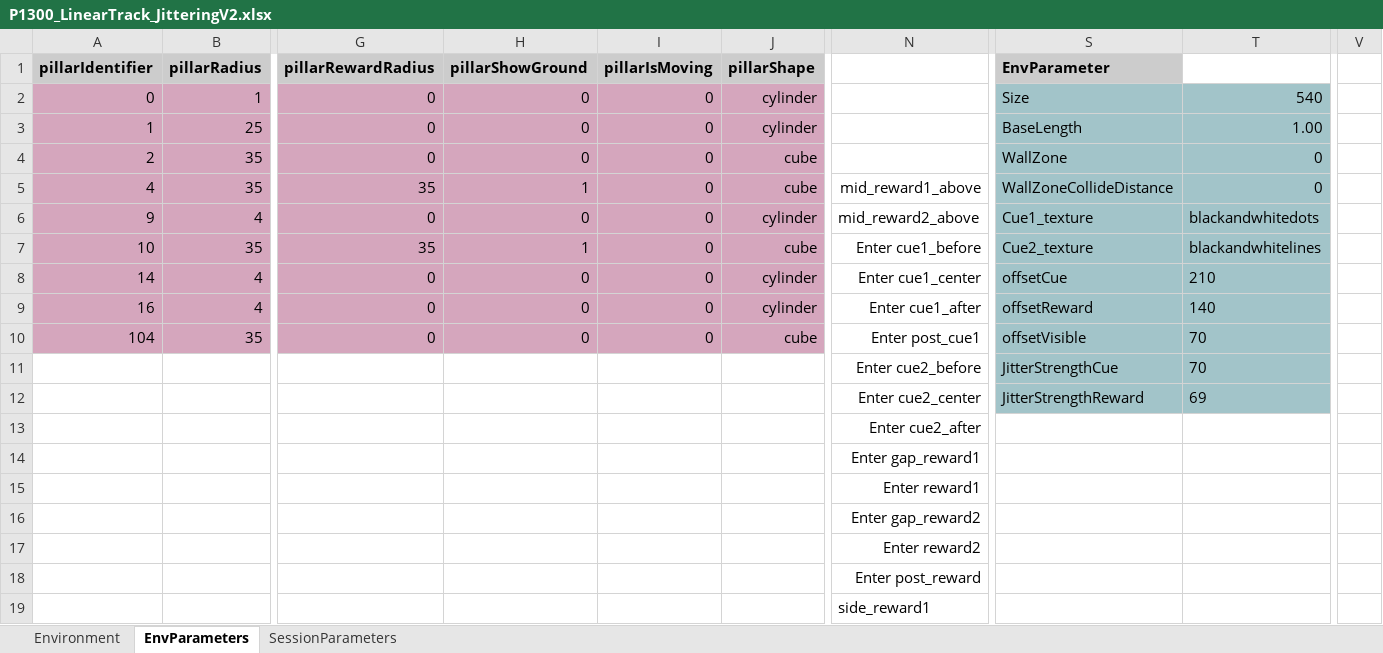
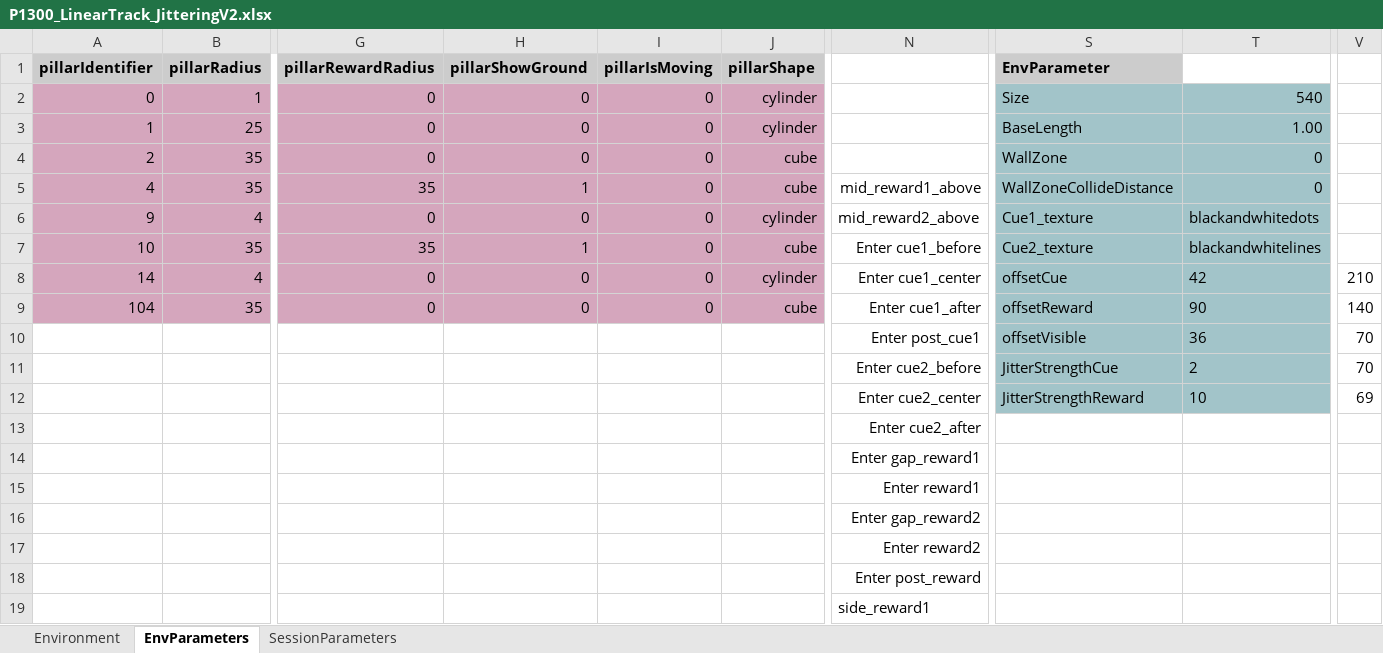
Before and after one commit to LoaloaF/UnityRatVR, an Excel workbook: Paradigms/P1300_LinearTrack_JitteringV2.xlsx, sheet EnvParameters, drawn as a sheet; only a part is shown, gaps mark what is left out; values as stored, in another font and other column widths than the file's, no borders; 1 other sheet too large or unreadable and not compared; removed rows and columns are numbered as before the commit, all else as after; rows hold the shown columns only; the diff names each change by its address in the sheet, - before the commit and + after, or states it on an @@ line.

Commit message:
Added new hyperparameters for probabilites and CueDistance/RewardDistance

```diff
--- a/Paradigms/P1300_LinearTrack_JitteringV2.xlsx (sheet EnvParameters)
+++ b/Paradigms/P1300_LinearTrack_JitteringV2.xlsx (sheet EnvParameters)
-T8: 210
+T8: 42
-V8: (empty)
+V8: 210
-row 9: 16 | 4 | 0 | 0 | 0 | cylinder | Enter cue1_after | offsetReward | 140
-N9: Enter post_cue1
+N9: Enter cue1_after
-S9 (EnvParameter): offsetVisible
+S9 (EnvParameter): offsetReward
-T9: 70
+T9: 90
-V9: (empty)
+V9: 140
-row 11:  |  |  |  |  |  | Enter cue2_before | JitterStrengthCue | 70
-row 12:  |  |  |  |  |  | Enter cue2_center | JitterStrengthReward | 69
+row 10:  |  |  |  |  |  | Enter post_cue1 | offsetVisible | 36 | 70
+row 11:  |  |  |  |  |  | Enter cue2_before | JitterStrengthCue | 2 | 70
+row 12:  |  |  |  |  |  | Enter cue2_center | JitterStrengthReward | 10 | 69
```
Also changed, not shown: sheet SessionParameters, 4 other files.
